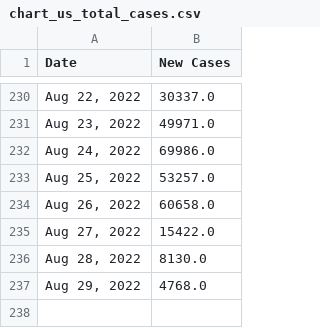
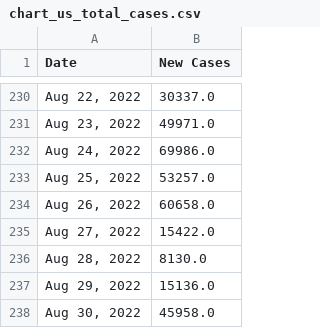
Before and after one commit to Pasin3ru/Tracking-COVID-19, a CSV file: _data/chart_us_total_cases.csv, drawn as a sheet; only a part is shown, gaps mark what is left out.

```diff
--- a/_data/chart_us_total_cases.csv
+++ b/_data/chart_us_total_cases.csv
@@ -236,2 +236,3 @@ Date,New Cases
 "Aug 28, 2022",8130.0
-"Aug 29, 2022",4768.0
+"Aug 29, 2022",15136.0
+"Aug 30, 2022",45958.0
```
Also changed, not shown: _data/chart_us_total_deaths.csv, 16 other files.
